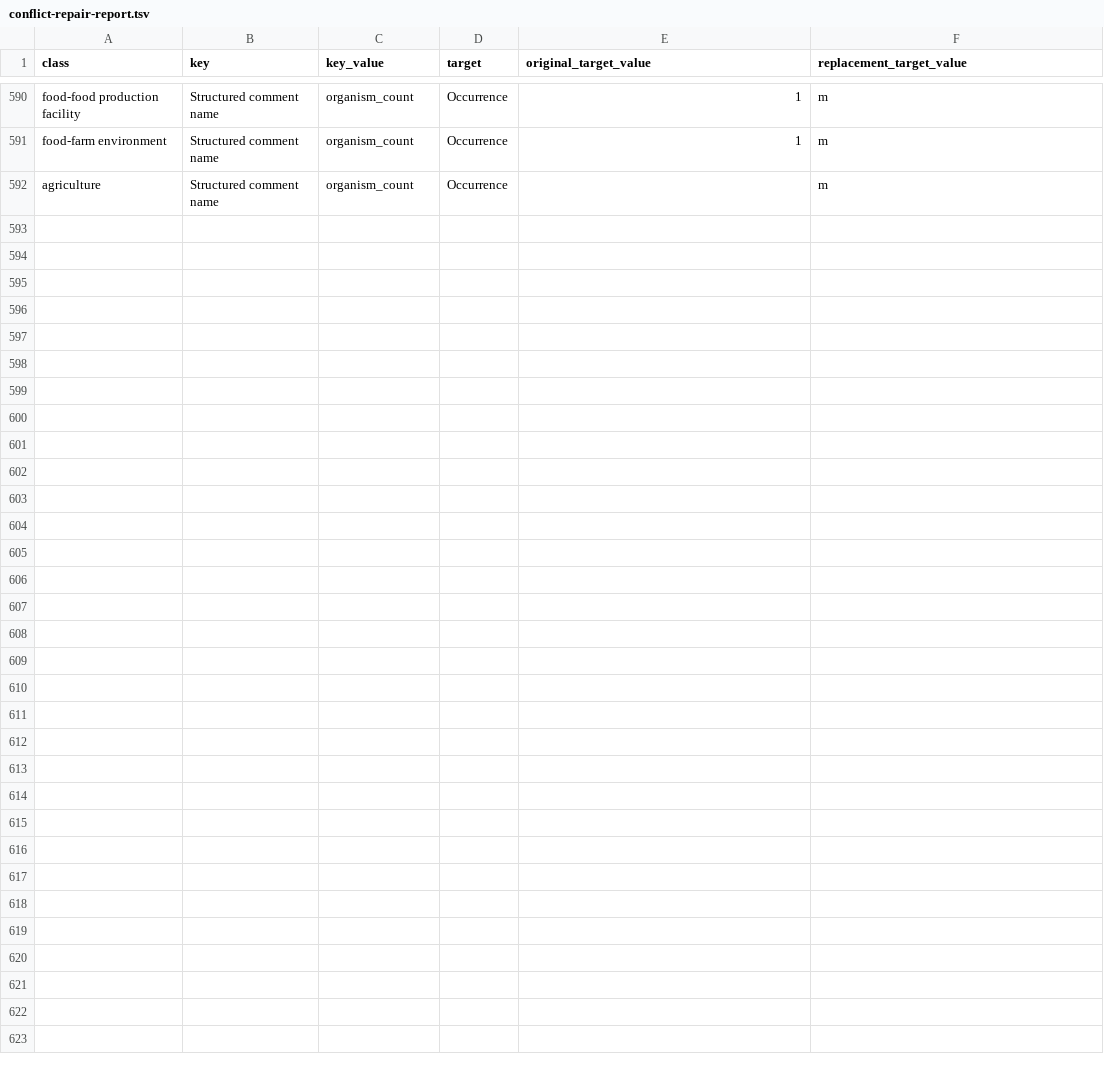
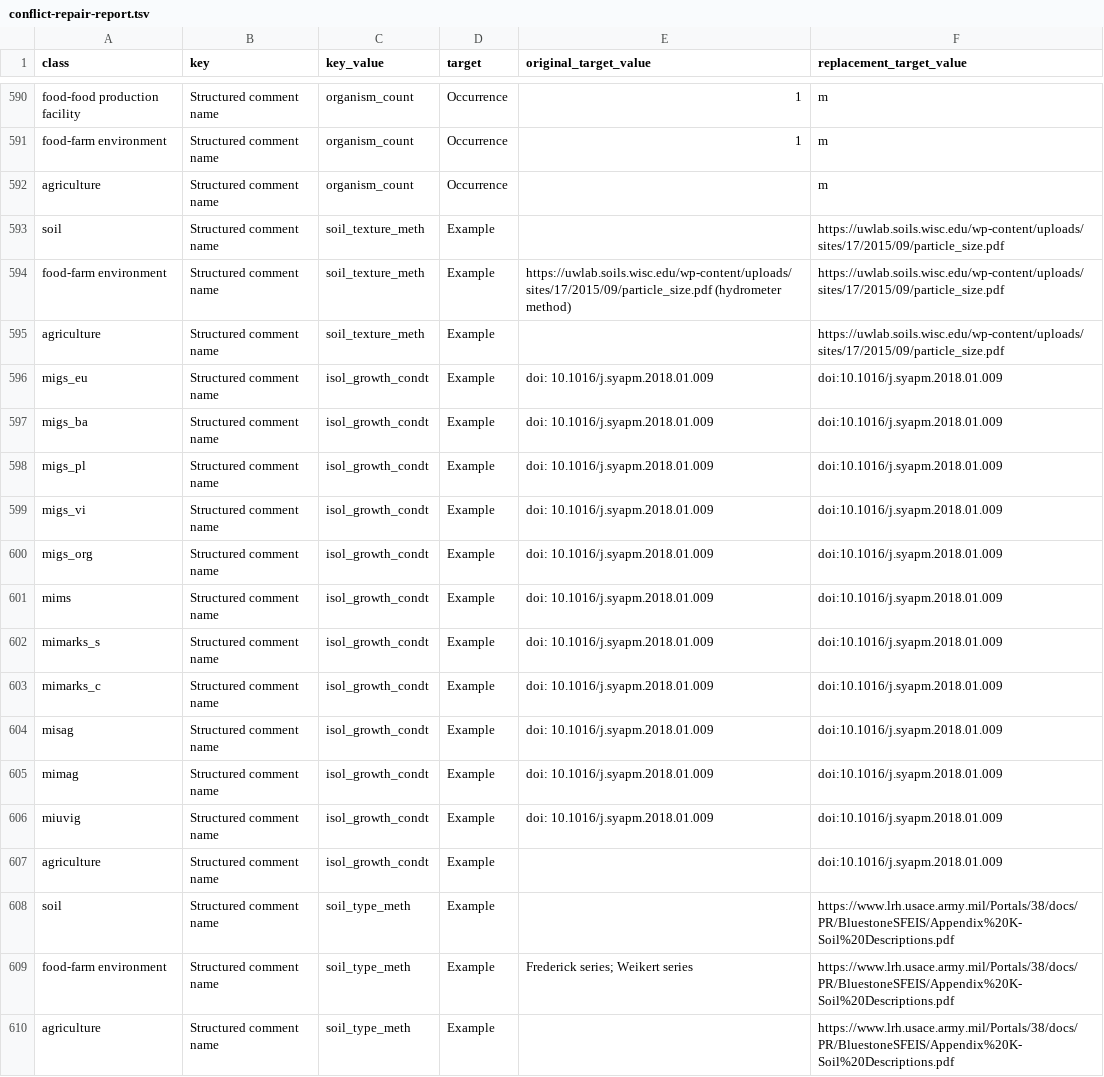
Before and after one commit to microbiomedata/mixs-6-2-release-candidate, a TSV file: conflict-reports/conflict-repair-report.tsv, drawn as a sheet; only a part is shown, gaps mark what is left out.

```diff
--- a/conflict-reports/conflict-repair-report.tsv
+++ b/conflict-reports/conflict-repair-report.tsv
@@ -592 +592,19 @@ food-farm environment	Structured comment name	organism_count	Occurrence	1	m
 agriculture	Structured comment name	organism_count	Occurrence		m
+soil	Structured comment name	soil_texture_meth	Example		https://uwlab.soils.wisc.edu/wp-content/uploads/sites/17/2015/09/particle_size.pdf
+food-farm environment	Structured comment name	soil_texture_meth	Example	https://uwlab.soils.wisc.edu/wp-content/uploads/sites/17/2015/09/particle_size.pdf (hydrometer method)	https://uwlab.soils.wisc.edu/wp-content/uploads/sites/17/2015/09/particle_size.pdf
+agriculture	Structured comment name	soil_texture_meth	Example		https://uwlab.soils.wisc.edu/wp-content/uploads/sites/17/2015/09/particle_size.pdf
+migs_eu	Structured comment name	isol_growth_condt	Example	doi: 10.1016/j.syapm.2018.01.009	doi:10.1016/j.syapm.2018.01.009
+migs_ba	Structured comment name	isol_growth_condt	Example	doi: 10.1016/j.syapm.2018.01.009	doi:10.1016/j.syapm.2018.01.009
+migs_pl	Structured comment name	isol_growth_condt	Example	doi: 10.1016/j.syapm.2018.01.009	doi:10.1016/j.syapm.2018.01.009
+migs_vi	Structured comment name	isol_growth_condt	Example	doi: 10.1016/j.syapm.2018.01.009	doi:10.1016/j.syapm.2018.01.009
+migs_org	Structured comment name	isol_growth_condt	Example	doi: 10.1016/j.syapm.2018.01.009	doi:10.1016/j.syapm.2018.01.009
+mims	Structured comment name	isol_growth_condt	Example	doi: 10.1016/j.syapm.2018.01.009	doi:10.1016/j.syapm.2018.01.009
+mimarks_s	Structured comment name	isol_growth_condt	Example	doi: 10.1016/j.syapm.2018.01.009	doi:10.1016/j.syapm.2018.01.009
+mimarks_c	Structured comment name	isol_growth_condt	Example	doi: 10.1016/j.syapm.2018.01.009	doi:10.1016/j.syapm.2018.01.009
+misag	Structured comment name	isol_growth_condt	Example	doi: 10.1016/j.syapm.2018.01.009	doi:10.1016/j.syapm.2018.01.009
+mimag	Structured comment name	isol_growth_condt	Example	doi: 10.1016/j.syapm.2018.01.009	doi:10.1016/j.syapm.2018.01.009
+miuvig	Structured comment name	isol_growth_condt	Example	doi: 10.1016/j.syapm.2018.01.009	doi:10.1016/j.syapm.2018.01.009
+agriculture	Structured comment name	isol_growth_condt	Example		doi:10.1016/j.syapm.2018.01.009
+soil	Structured comment name	soil_type_meth	Example		https://www.lrh.usace.army.mil/Portals/38/docs/PR/BluestoneSFEIS/Appendix%20K-Soil%20Descriptions.pdf
+food-farm environment	Structured comment name	soil_type_meth	Example	Frederick series; Weikert series	https://www.lrh.usace.army.mil/Portals/38/docs/PR/BluestoneSFEIS/Appendix%20K-Soil%20Descriptions.pdf
+agriculture	Structured comment name	soil_type_meth	Example		https://www.lrh.usace.army.mil/Portals/38/docs/PR/BluestoneSFEIS/Appendix%20K-Soil%20Descriptions.pdf
```
Also changed, not shown: config/mixs-tables-stage-modifications.tsv, schemasheets-usage-output/mixs_6_2_rc.yaml.concise.schemasheet.tsv, 23 other files.
